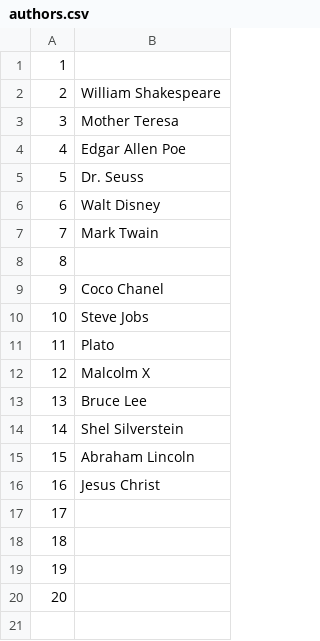
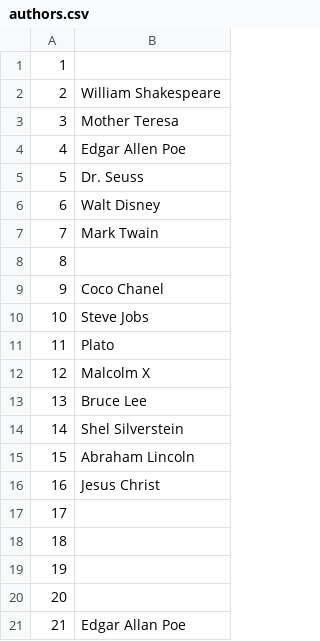
Before and after one commit to besmith64/ASE230, a CSV file: Great_Quotes_Proj/data/authors.csv, drawn as a sheet.

```diff
--- a/Great_Quotes_Proj/data/authors.csv
+++ b/Great_Quotes_Proj/data/authors.csv
@@ -20 +20,2 @@
 20,
+21,"Edgar Allan Poe"
```
Also changed, not shown: Great_Quotes_Proj/data/quotes.csv, 1 other file.
